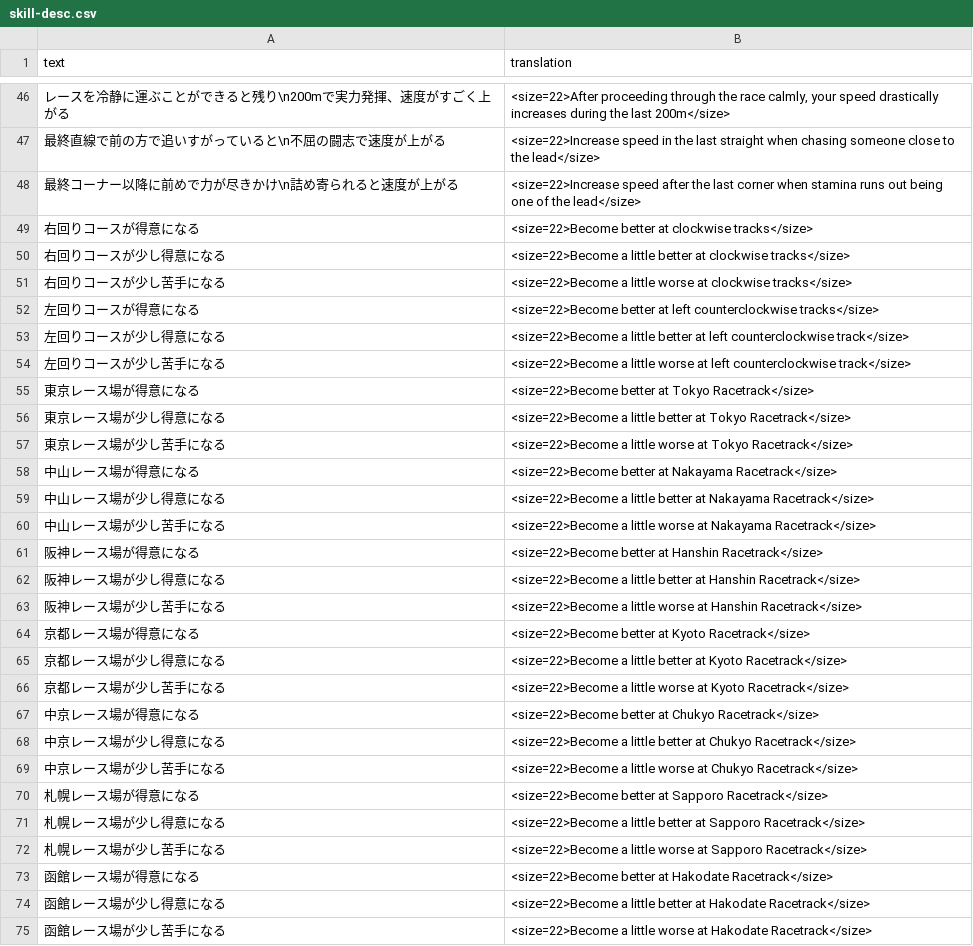
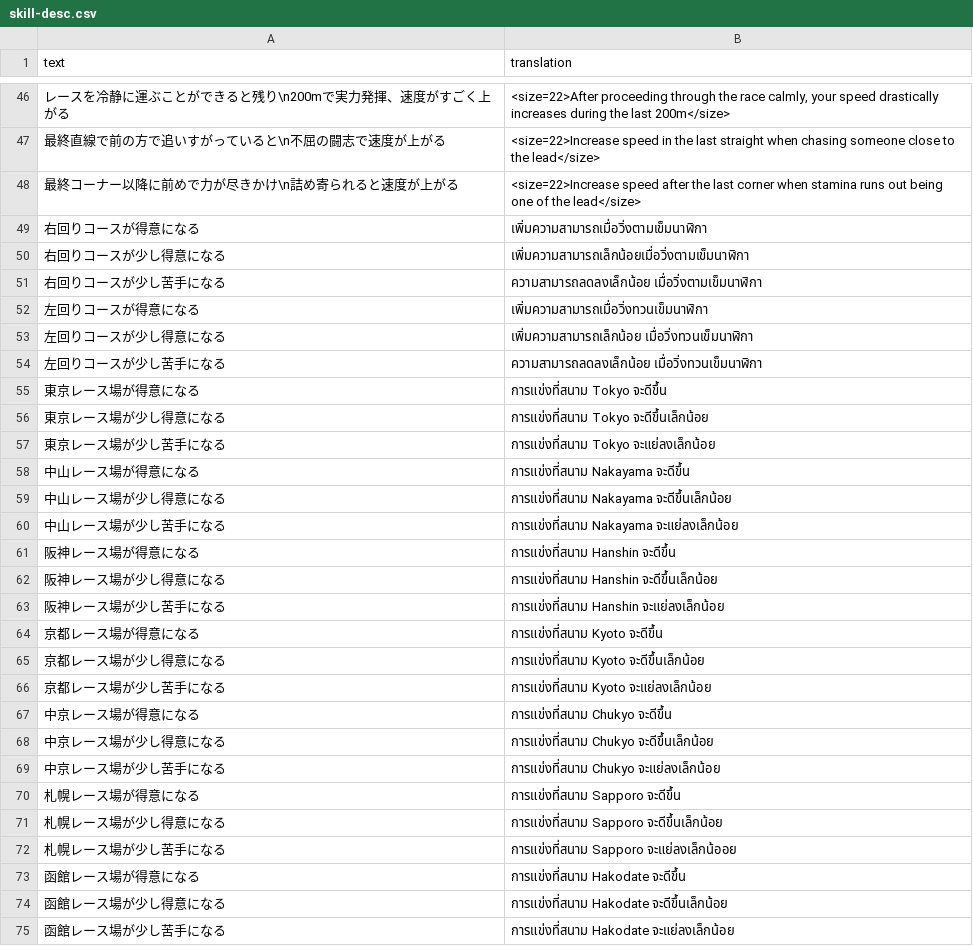
Before and after one commit to HackPC/MrHackPC.github.io, a CSV file: data/skill-desc.csv, drawn as a sheet; only a part is shown, gaps mark what is left out; the diff covers the shown part only.

Commit message:
Update skill-desc.csv

```diff
--- a/data/skill-desc.csv
+++ b/data/skill-desc.csv
@@ -48,28 +48,28 @@
 "最終コーナー以降に前めで力が尽きかけ\n詰め寄られると速度が上がる","<size=22>Increase speed after the last corner when stamina runs out being one of the lead</size>"
-"右回りコースが得意になる","<size=22>Become better at clockwise tracks</size>"
-"右回りコースが少し得意になる","<size=22>Become a little better at clockwise tracks</size>"
-"右回りコースが少し苦手になる","<size=22>Become a little worse at clockwise tracks</size>"
-"左回りコースが得意になる","<size=22>Become better at left counterclockwise tracks</size>"
-"左回りコースが少し得意になる","<size=22>Become a little better at left counterclockwise track</size>"
-"左回りコースが少し苦手になる","<size=22>Become a little worse at left counterclockwise track</size>"
-"東京レース場が得意になる","<size=22>Become better at Tokyo Racetrack</size>"
-"東京レース場が少し得意になる","<size=22>Become a little better at Tokyo Racetrack</size>"
-"東京レース場が少し苦手になる","<size=22>Become a little worse at Tokyo Racetrack</size>"
-"中山レース場が得意になる","<size=22>Become better at Nakayama Racetrack</size>"
-"中山レース場が少し得意になる","<size=22>Become a little better at Nakayama Racetrack</size>"
-"中山レース場が少し苦手になる","<size=22>Become a little worse at Nakayama Racetrack</size>"
-"阪神レース場が得意になる","<size=22>Become better at Hanshin Racetrack</size>"
-"阪神レース場が少し得意になる","<size=22>Become a little better at Hanshin Racetrack</size>"
-"阪神レース場が少し苦手になる","<size=22>Become a little worse at Hanshin Racetrack</size>"
-"京都レース場が得意になる","<size=22>Become better at Kyoto Racetrack</size>"
-"京都レース場が少し得意になる","<size=22>Become a little better at Kyoto Racetrack</size>"
-"京都レース場が少し苦手になる","<size=22>Become a little worse at Kyoto Racetrack</size>"
-"中京レース場が得意になる","<size=22>Become better at Chukyo Racetrack</size>"
-"中京レース場が少し得意になる","<size=22>Become a little better at Chukyo Racetrack</size>"
-"中京レース場が少し苦手になる","<size=22>Become a little worse at Chukyo Racetrack</size>"
-"札幌レース場が得意になる","<size=22>Become better at Sapporo Racetrack</size>"
-"札幌レース場が少し得意になる","<size=22>Become a little better at Sapporo Racetrack</size>"
-"札幌レース場が少し苦手になる","<size=22>Become a little worse at Sapporo Racetrack</size>"
-"函館レース場が得意になる","<size=22>Become better at Hakodate Racetrack</size>"
-"函館レース場が少し得意になる","<size=22>Become a little better at Hakodate Racetrack</size>"
-"函館レース場が少し苦手になる","<size=22>Become a little worse at Hakodate Racetrack</size>"
+"右回りコースが得意になる","เพิ่มความสามารถเมื่อวิ่งตามเข็มนาฬิกา"
+"右回りコースが少し得意になる","เพิ่มความสามารถเล็กน้อยเมื่อวิ่งตามเข็มนาฬิกา"
+"右回りコースが少し苦手になる","ความสามารถลดลงเล็กน้อย เมื่อวิ่งตามเข็มนาฬิกา"
+"左回りコースが得意になる","เพิ่มความสามารถเมื่อวิ่งทวนเข็มนาฬิกา"
+"左回りコースが少し得意になる","เพิ่มความสามารถเล็กน้อย เมื่อวิ่งทวนเข็มนาฬิกา"
+"左回りコースが少し苦手になる","ความสามารถลดลงเล็กน้อย เมื่อวิ่งทวนเข็มนาฬิกา"
+"東京レース場が得意になる","การแข่งที่สนาม Tokyo จะดีขึ้น"
+"東京レース場が少し得意になる","การแข่งที่สนาม Tokyo จะดีขึ้นเล็กน้อย"
+"東京レース場が少し苦手になる","การแข่งที่สนาม Tokyo จะแย่ลงเล็กน้อย"
+"中山レース場が得意になる","การแข่งที่สนาม Nakayama จะดีขึ้น"
+"中山レース場が少し得意になる","การแข่งที่สนาม Nakayama จะดีขึ้นเล็กน้อย"
+"中山レース場が少し苦手になる","การแข่งที่สนาม Nakayama จะแย่ลงเล็กน้อย"
+"阪神レース場が得意になる","การแข่งที่สนาม Hanshin จะดีขึ้น"
+"阪神レース場が少し得意になる","การแข่งที่สนาม Hanshin จะดีขึ้นเล็กน้อย"
+"阪神レース場が少し苦手になる","การแข่งที่สนาม Hanshin จะแย่ลงเล็กน้อย"
+"京都レース場が得意になる","การแข่งที่สนาม  Kyoto จะดีขึ้น"
+"京都レース場が少し得意になる","การแข่งที่สนาม  Kyoto จะดีขึ้นเล็กน้อย"
+"京都レース場が少し苦手になる","การแข่งที่สนาม  Kyoto จะแย่ลงเล็กน้อย"
+"中京レース場が得意になる","การแข่งที่สนาม  Chukyo จะดีขึ้น"
+"中京レース場が少し得意になる","การแข่งที่สนาม  Chukyo จะดีขึ้นเล็กน้อย"
+"中京レース場が少し苦手になる","การแข่งที่สนาม  Chukyo จะแย่ลงเล็กน้อย"
+"札幌レース場が得意になる","การแข่งที่สนาม Sapporo จะดีขึ้น"
+"札幌レース場が少し得意になる","การแข่งที่สนาม Sapporo จะดีขึ้นเล็กน้อย"
+"札幌レース場が少し苦手になる","การแข่งที่สนาม Sapporo จะแย่ลงเล็กน้ออย"
+"函館レース場が得意になる","การแข่งที่สนาม Hakodate จะดีขึ้น"
+"函館レース場が少し得意になる","การแข่งที่สนาม Hakodate จะดีขึ้นเล็กน้อย"
+"函館レース場が少し苦手になる","การแข่งที่สนาม Hakodate จะแย่ลงเล็กน้อย"
```
Also changed, not shown: 59 edited cells elsewhere in this file.
